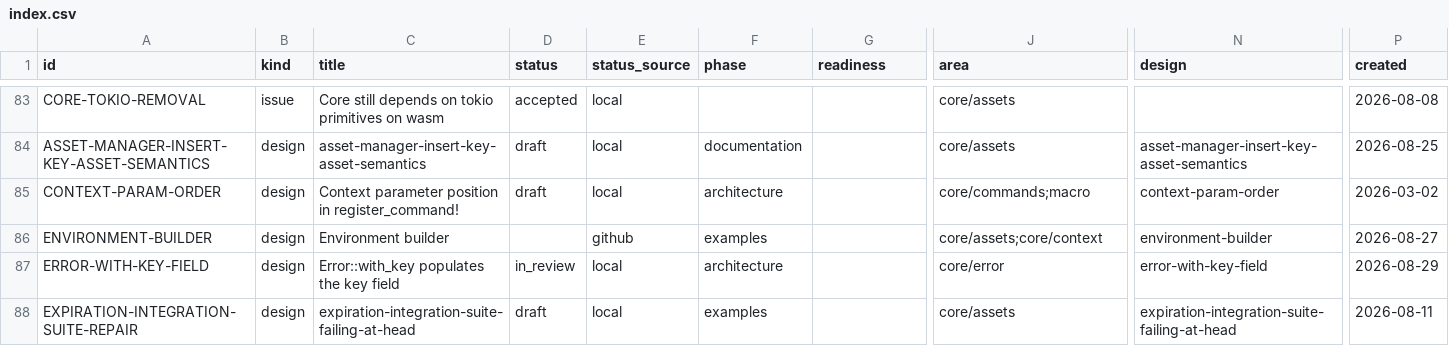
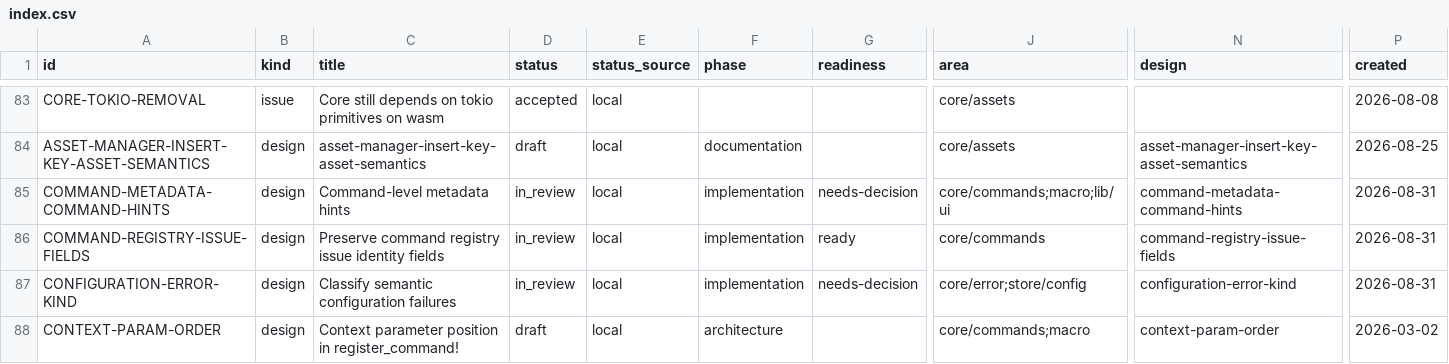
Before and after one commit to orest-d/liquers, a CSV file: specs/index.csv, drawn as a sheet; only a part is shown, gaps mark what is left out; the shorter side is filled out with more unchanged rows; rows hold the shown columns only; the diff covers the shown part only; the diff names each change by its address in the sheet, - before the commit and + after, or states it on an @@ line.

Commit message:
preparatory p3/s designs

```diff
--- a/specs/index.csv
+++ b/specs/index.csv
+row 85: COMMAND-METADATA-COMMAND-HINTS | design | Command-level metadata hints | in_review | local | implementation | needs-decision | core/commands;macro;lib/ui | command-metadata-command-hints | 2026-08-31
+row 86: COMMAND-REGISTRY-ISSUE-FIELDS | design | Preserve command registry issue identity fields | in_review | local | implementation | ready | core/commands | command-registry-issue-fields | 2026-08-31
+row 87: CONFIGURATION-ERROR-KIND | design | Classify semantic configuration failures | in_review | local | implementation | needs-decision | core/error;store/config | configuration-error-kind | 2026-08-31
```
Also changed, not shown: 2 added rows and 10 edited cells elsewhere in this file, 31 other files.
